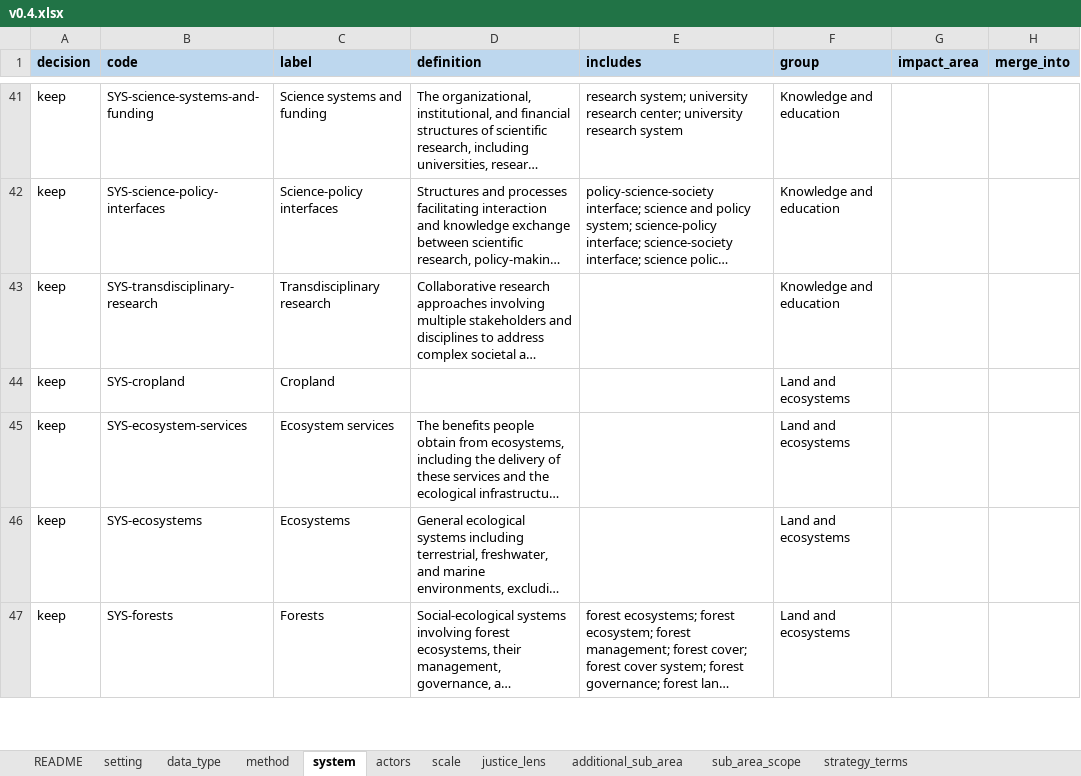
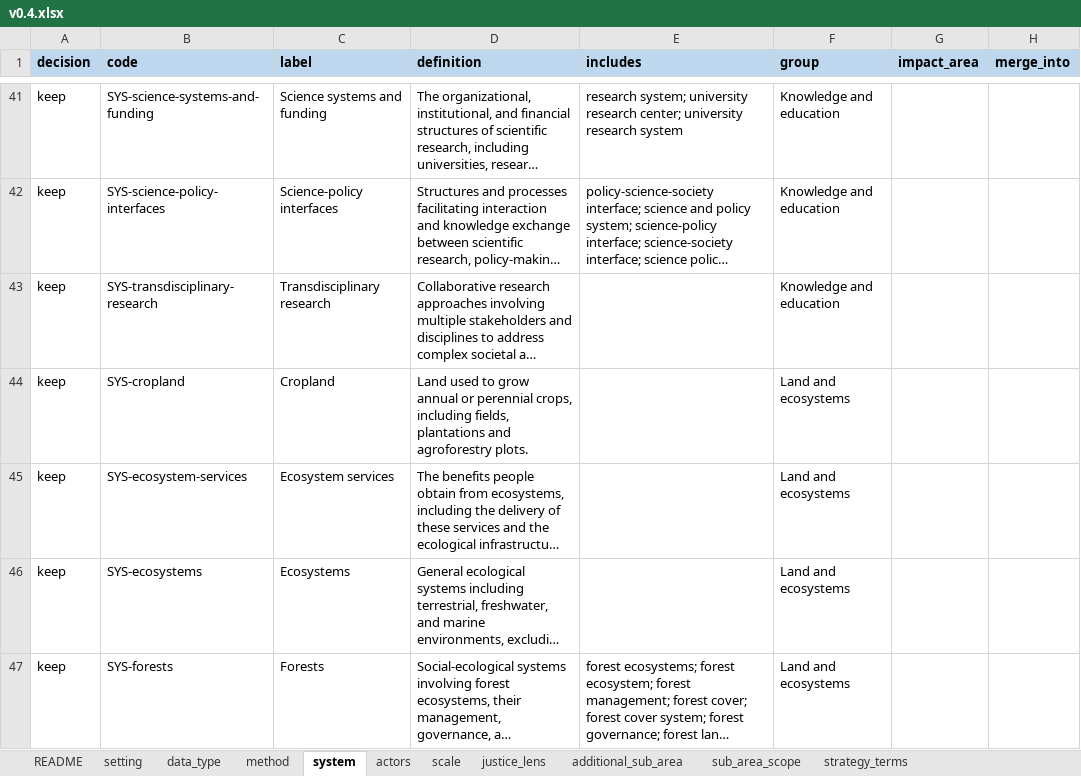
Before and after one commit to nmkearney/CAS-AML-Module3, an Excel workbook: vocab/curation/v0.4.xlsx, sheet system, drawn as a sheet; only a part is shown, gaps mark what is left out; long unchanged cells end in …; values as stored, in another font and other column widths than the file's, no borders; the diff covers the shown part only; the diff names each change by its address in the sheet, - before the commit and + after, or states it on an @@ line.

```diff
--- a/vocab/curation/v0.4.xlsx (sheet system)
+++ b/vocab/curation/v0.4.xlsx (sheet system)
-D44 (definition): (empty)
+D44 (definition): Land used to grow annual or perennial crops, including fields, plantations and agroforestry plots.
```
Also changed, not shown: 7 edited cells elsewhere in this sheet, sheet method, sheet data_type, sheet actors, sheet setting, 7 other files.
